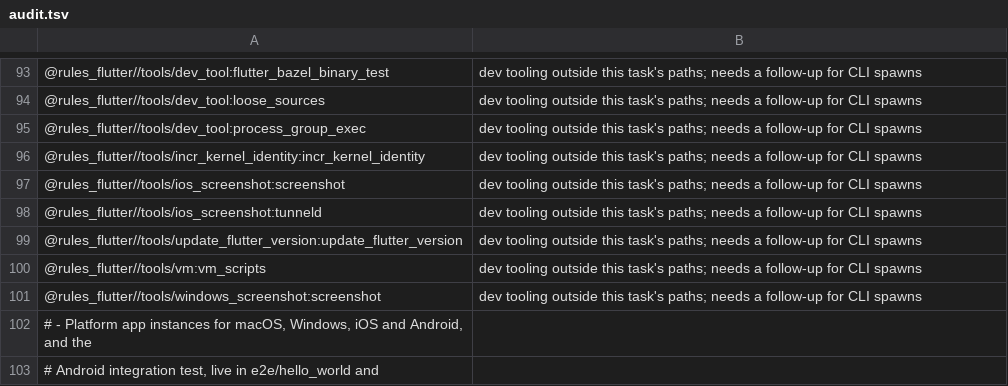
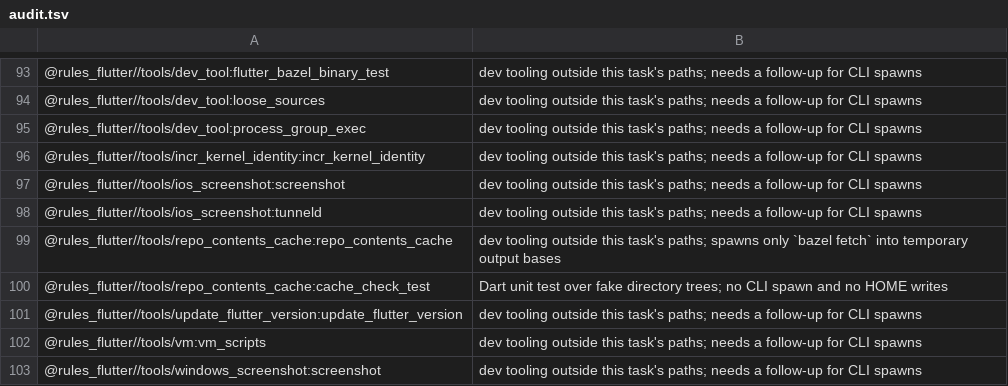
Before and after one commit to Mivr/ai_rules_flutter, a TSV file: e2e/run_home/audit.tsv, drawn as a sheet; only a part is shown, gaps mark what is left out; the shorter side is filled out with more unchanged rows; the diff names each change by its address in the sheet, - before the commit and + after, or states it on an @@ line.

Commit message:
ci(repos): check that marked repositories share one contents cache entry
Add `//tools/repo_contents_cache`. In two fresh output bases that share the
repository cache and one temporary repo contents cache, it runs
`bazel fetch` for each repo and asserts both `external/<repo>` entries are
symlinks to the same cache entry, that the cache hash directory holds one
extraction, and that the tree has no absolute or repo-escaping symlink.
`--expect=real` asserts the opposite for repos that must stay unmarked, the
`local_path` repos in `e2e/smoke`. The symlink refusal and the layout
checks have offline unit tests over fake directory trees.

A new CI job runs it on the Flutter host SDK, web SDK, sky_engine, dev_root,
fonts, gen_l10n, one SDK spoke, one dev_tool_deps spoke, the x64 sysroot,
Chrome and the Linux runtime, plus the negative case.

Changelog: skip
Agent: claude/claude-sonnet-5-5/FF-perf-repo-metadata
Work-Item: 243

```diff
--- a/e2e/run_home/audit.tsv
+++ b/e2e/run_home/audit.tsv
+row 99: @rules_flutter//tools/repo_contents_cache:repo_contents_cache | dev tooling outside this task's paths; spawns only `bazel fetch` into temporary output bases
+row 100: @rules_flutter//tools/repo_contents_cache:cache_check_test | Dart unit test over fake directory trees; no CLI spawn and no HOME writes
```
Also changed, not shown: 6 other files.
